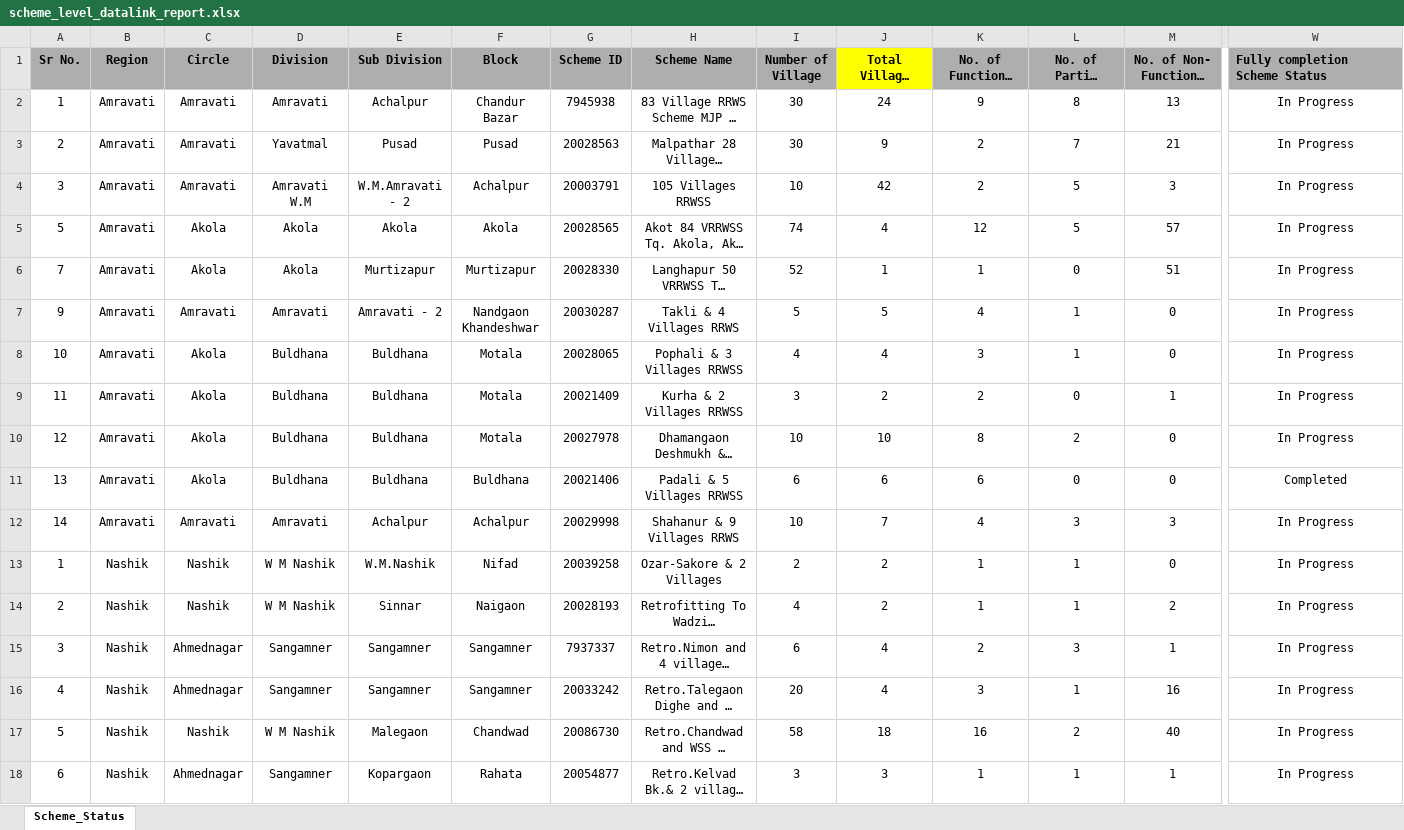
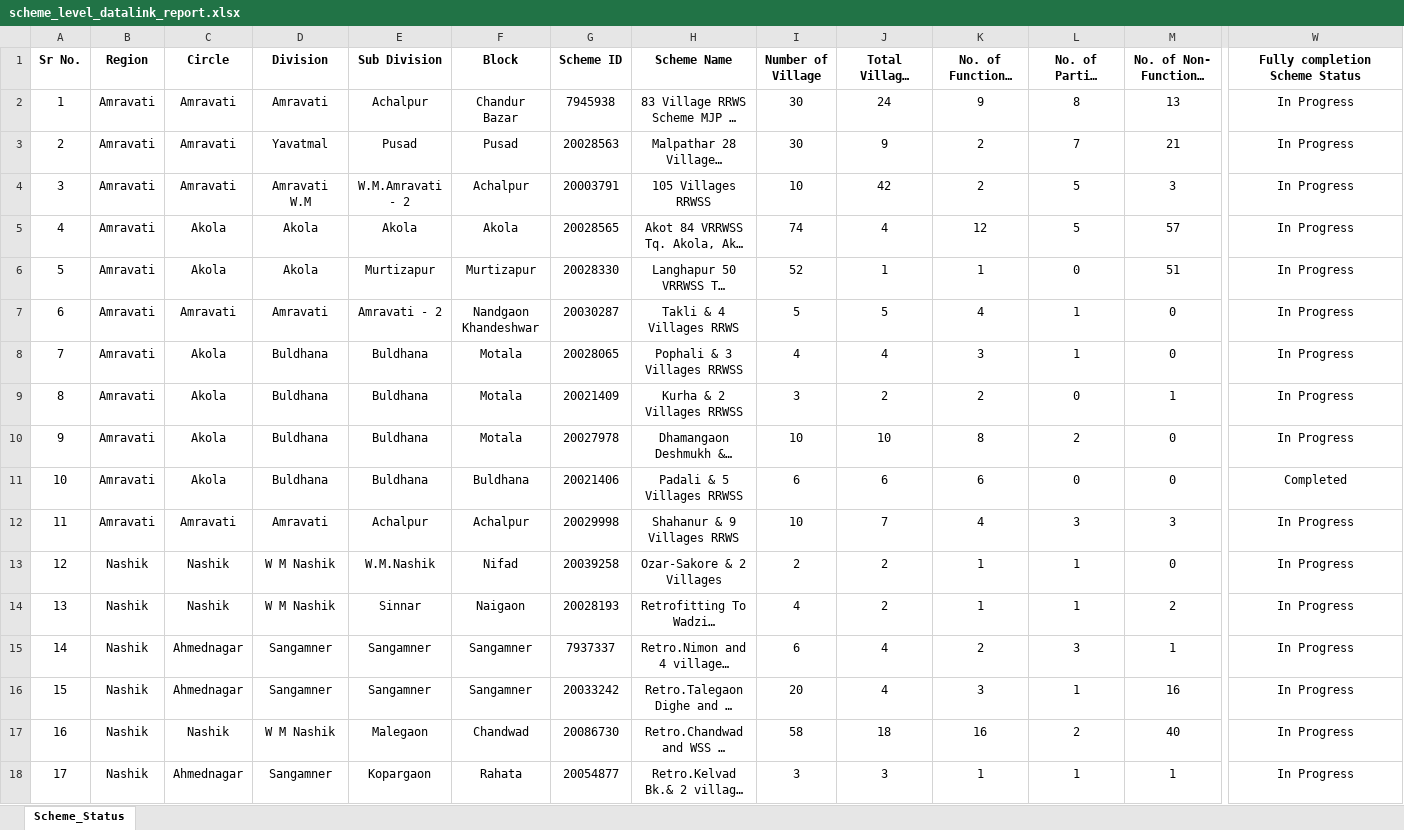
Before and after one commit to Rishi2532/IoT_dashboard, an Excel workbook: attached_assets/scheme_level_datalink_report.xlsx, sheet Scheme_Status, drawn as a sheet; only a part is shown, gaps mark what is left out; long unchanged cells end in …; values as stored, in another font and other column widths than the file's, no borders; conditional formats not drawn; the diff covers the shown part only; the diff names each change by its address in the sheet, - before the commit and + after, or states it on an @@ line.

```diff
--- a/attached_assets/scheme_level_datalink_report.xlsx (sheet Scheme_Status)
+++ b/attached_assets/scheme_level_datalink_report.xlsx (sheet Scheme_Status)
-A1:I1 fill: #AEAEAE
+A1:I1 fill: none
-J1 fill: #FFFF00
+J1 fill: none
-K1:M1 fill: #AEAEAE
+K1:M1 fill: none
@@ W1 fill: #AEAEAE → none, alignment: left → center @@
-A5 (Sr No.): 5
+A5 (Sr No.): 4
-A6 (Sr No.): 7
+A6 (Sr No.): 5
-A7 (Sr No.): 9
+A7 (Sr No.): 6
-A8 (Sr No.): 10
+A8 (Sr No.): 7
-A9 (Sr No.): 11
+A9 (Sr No.): 8
-A10 (Sr No.): 12
+A10 (Sr No.): 9
-A11 (Sr No.): 13
+A11 (Sr No.): 10
-A12 (Sr No.): 14
+A12 (Sr No.): 11
-A13 (Sr No.): 1
+A13 (Sr No.): 12
-A14 (Sr No.): 2
+A14 (Sr No.): 13
-A15 (Sr No.): 3
+A15 (Sr No.): 14
-A16 (Sr No.): 4
+A16 (Sr No.): 15
-A17 (Sr No.): 5
+A17 (Sr No.): 16
-A18 (Sr No.): 6
+A18 (Sr No.): 17
```
Also changed, not shown: 45 edited cells and cell formats elsewhere in this sheet, charts or pictures, 1 other file.
